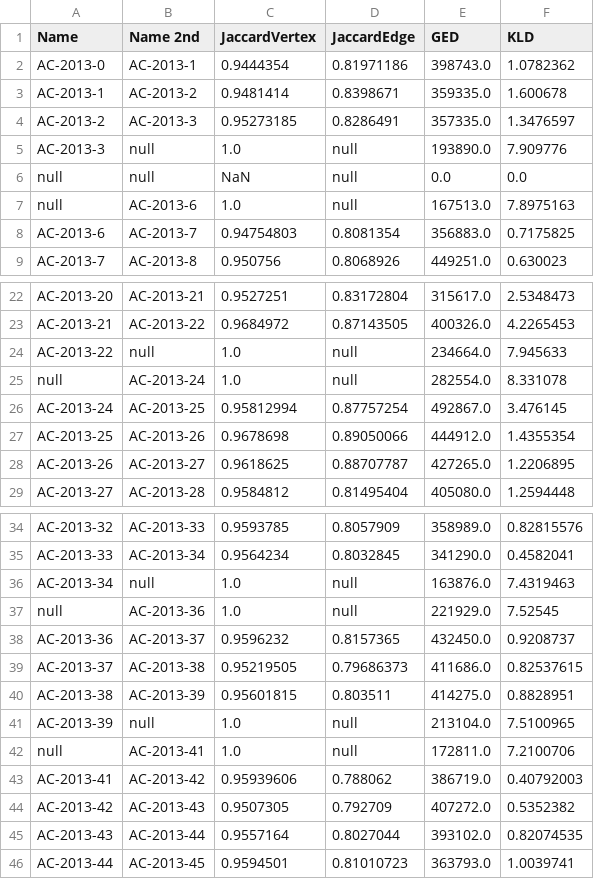
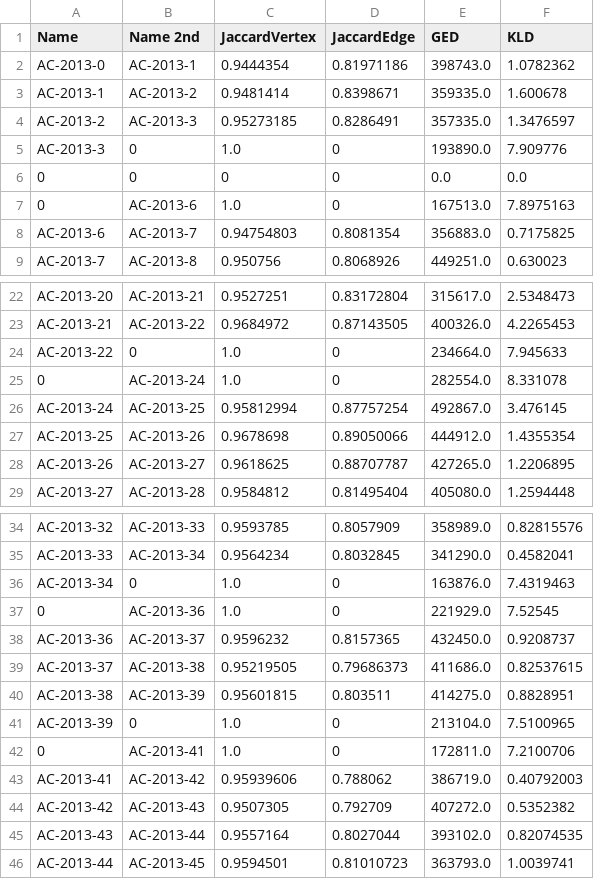
Before and after one commit to JustinMuecke/TemporalGraphDifferences, a CSV file: DiffernecesOfSummaries/Results/AC-2013-binaryResults.csv, drawn as a sheet; only a part is shown, gaps mark what is left out.

```diff
--- a/DiffernecesOfSummaries/Results/AC-2013-binaryResults.csv
+++ b/DiffernecesOfSummaries/Results/AC-2013-binaryResults.csv
@@ -4,5 +4,5 @@ AC-2013-1,AC-2013-2,0.9481414,0.8398671,359335.0,1.600678
 AC-2013-2,AC-2013-3,0.95273185,0.8286491,357335.0,1.3476597
-AC-2013-3,null,1.0,null,193890.0,7.909776
-null,null,NaN,null,0.0,0.0
-null,AC-2013-6,1.0,null,167513.0,7.8975163
+AC-2013-3,0,1.0,0,193890.0,7.909776
+0,0,0,0,0.0,0.0
+0,AC-2013-6,1.0,0,167513.0,7.8975163
 AC-2013-6,AC-2013-7,0.94754803,0.8081354,356883.0,0.7175825
@@ -23,4 +23,4 @@ AC-2013-20,AC-2013-21,0.9527251,0.83172804,315617.0,2.5348473
 AC-2013-21,AC-2013-22,0.9684972,0.87143505,400326.0,4.2265453
-AC-2013-22,null,1.0,null,234664.0,7.945633
-null,AC-2013-24,1.0,null,282554.0,8.331078
+AC-2013-22,0,1.0,0,234664.0,7.945633
+0,AC-2013-24,1.0,0,282554.0,8.331078
 AC-2013-24,AC-2013-25,0.95812994,0.87757254,492867.0,3.476145
@@ -35,4 +35,4 @@ AC-2013-32,AC-2013-33,0.9593785,0.8057909,358989.0,0.82815576
 AC-2013-33,AC-2013-34,0.9564234,0.8032845,341290.0,0.4582041
-AC-2013-34,null,1.0,null,163876.0,7.4319463
-null,AC-2013-36,1.0,null,221929.0,7.52545
+AC-2013-34,0,1.0,0,163876.0,7.4319463
+0,AC-2013-36,1.0,0,221929.0,7.52545
 AC-2013-36,AC-2013-37,0.9596232,0.8157365,432450.0,0.9208737
@@ -40,4 +40,4 @@ AC-2013-37,AC-2013-38,0.95219505,0.79686373,411686.0,0.82537615
 AC-2013-38,AC-2013-39,0.95601815,0.803511,414275.0,0.8828951
-AC-2013-39,null,1.0,null,213104.0,7.5100965
-null,AC-2013-41,1.0,null,172811.0,7.2100706
+AC-2013-39,0,1.0,0,213104.0,7.5100965
+0,AC-2013-41,1.0,0,172811.0,7.2100706
 AC-2013-41,AC-2013-42,0.95939606,0.788062,386719.0,0.40792003
```
Also changed, not shown: DiffernecesOfSummaries/Results/AC-2013-unaryResults.csv, 1 other file.
